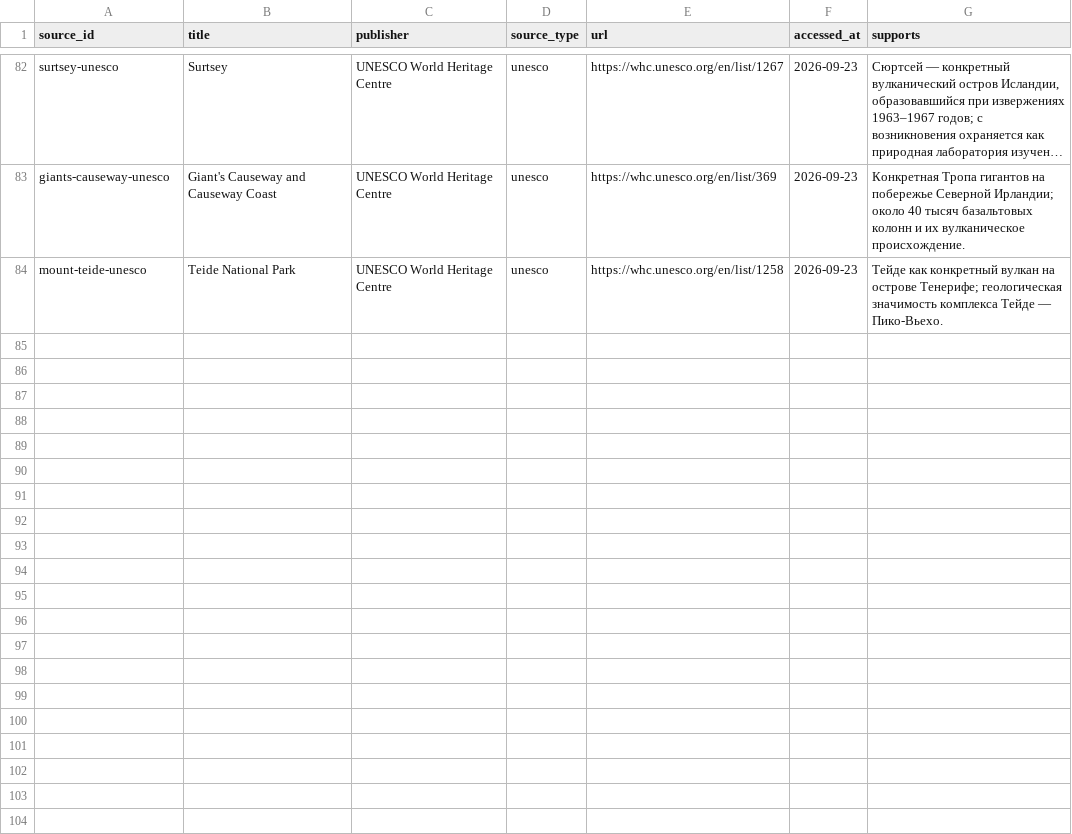
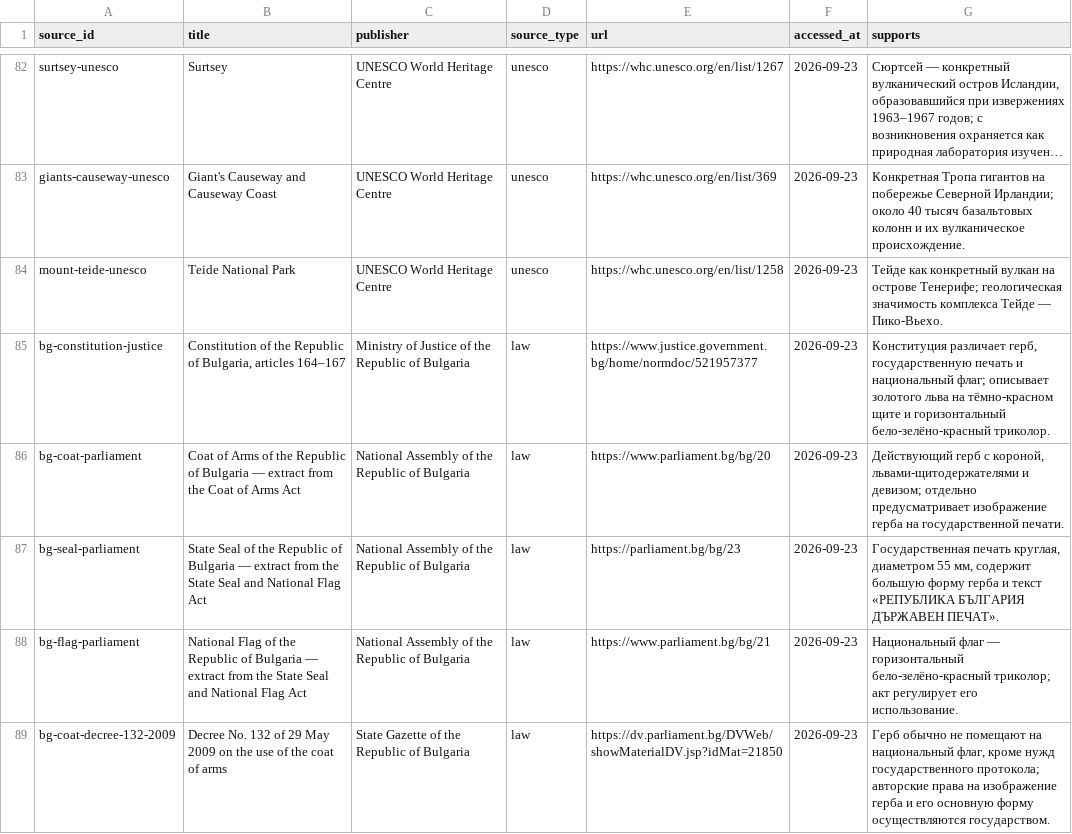
Before and after one commit to dmitrywroclaw-commits/GeoTrainer, a CSV file: content/research/sources.csv, drawn as a sheet; only a part is shown, gaps mark what is left out; long unchanged cells end in ….

Commit message:
Audit Bulgarian national symbols and defer media rights

```diff
--- a/content/research/sources.csv
+++ b/content/research/sources.csv
@@ -84 +84,6 @@ giants-causeway-unesco,Giant's Causeway and Causeway Coast,UNESCO World Heritage
 mount-teide-unesco,Teide National Park,UNESCO World Heritage Centre,unesco,https://whc.unesco.org/en/list/1258,2026-09-23,Тейде как конкретный вулкан на острове Тенерифе; геологическая значимость комплекса Тейде — Пико-Вьехо.
+bg-constitution-justice,"Constitution of the Republic of Bulgaria, articles 164–167",Ministry of Justice of the Republic of Bulgaria,law,https://www.justice.government.bg/home/normdoc/521957377,2026-09-23,"Конституция различает герб, государственную печать и национальный флаг; описывает золотого льва на тёмно-красном щите и горизонтальный бело-зелёно-красный триколор."
+bg-coat-parliament,Coat of Arms of the Republic of Bulgaria — extract from the Coat of Arms Act,National Assembly of the Republic of Bulgaria,law,https://www.parliament.bg/bg/20,2026-09-23,"Действующий герб с короной, львами-щитодержателями и девизом; отдельно предусматривает изображение герба на государственной печати."
+bg-seal-parliament,State Seal of the Republic of Bulgaria — extract from the State Seal and National Flag Act,National Assembly of the Republic of Bulgaria,law,https://parliament.bg/bg/23,2026-09-23,"Государственная печать круглая, диаметром 55 мм, содержит большую форму герба и текст «РЕПУБЛИКА БЪЛГАРИЯ ДЪРЖАВЕН ПЕЧАТ»."
+bg-flag-parliament,National Flag of the Republic of Bulgaria — extract from the State Seal and National Flag Act,National Assembly of the Republic of Bulgaria,law,https://www.parliament.bg/bg/21,2026-09-23,Национальный флаг — горизонтальный бело-зелёно-красный триколор; акт регулирует его использование.
+bg-coat-decree-132-2009,Decree No. 132 of 29 May 2009 on the use of the coat of arms,State Gazette of the Republic of Bulgaria,law,https://dv.parliament.bg/DVWeb/showMaterialDV.jsp?idMat=21850,2026-09-23,"Герб обычно не помещают на национальный флаг, кроме нужд государственного протокола; авторские права на изображение герба и его основную форму осуществляются государством."
```
Also changed, not shown: content/research/countries.csv, content/research/emblems.csv, 4 other files.
